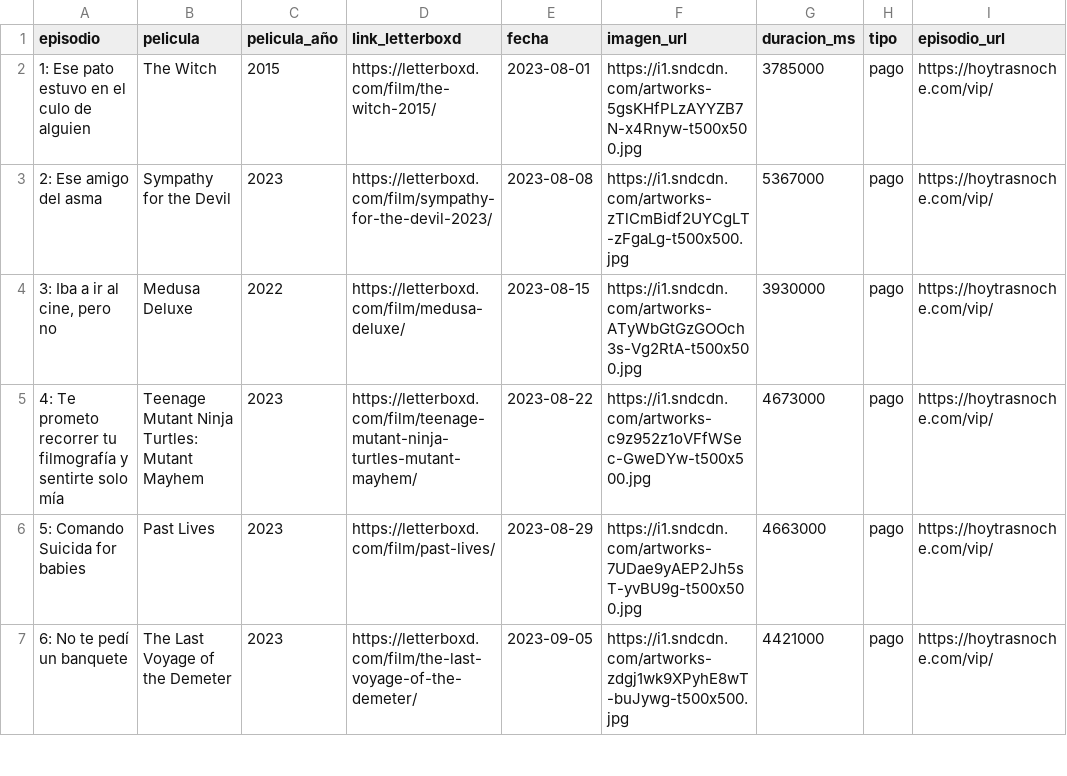
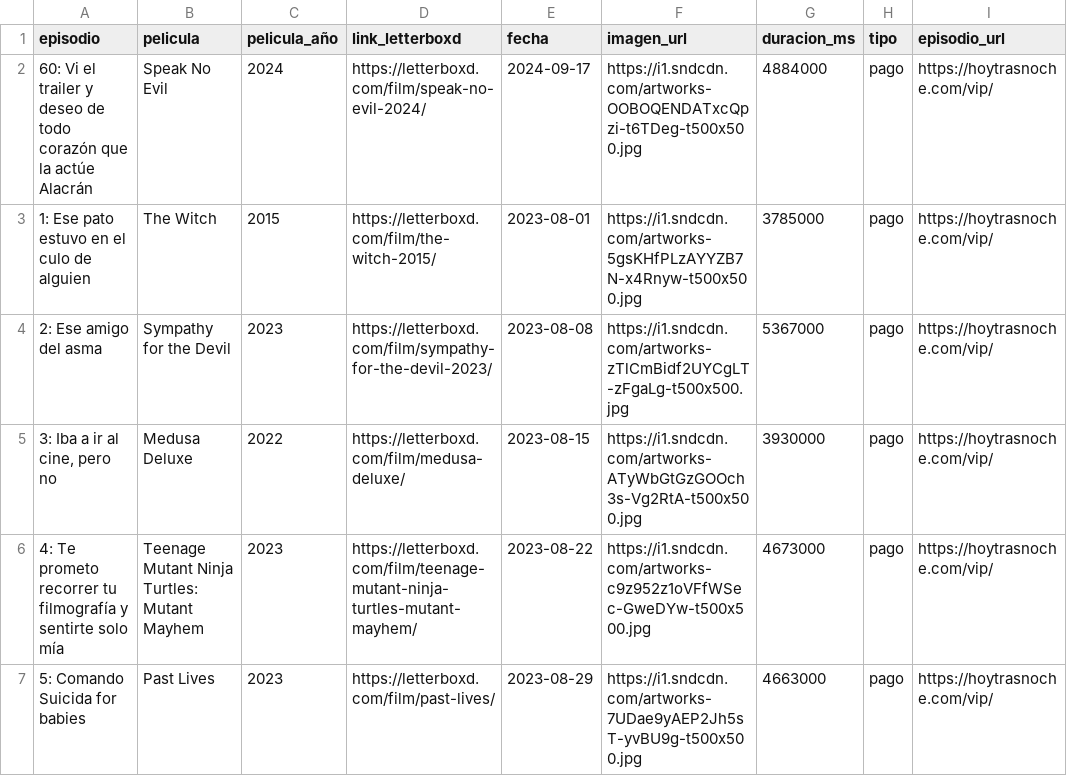
Before and after one commit to vhgauto/ht.buscador, a CSV file: datos/datos.csv, drawn as a sheet; only a part is shown; the shorter side is filled out with more unchanged rows; the diff names each change by its address in the sheet, - before the commit and + after, or states it on an @@ line.

```diff
--- a/datos/datos.csv
+++ b/datos/datos.csv
+row 2: 60: Vi el trailer y deseo de todo corazón que la actúe Alacrán | Speak No Evil | 2024 | https://letterboxd.com/film/speak-no-evil-2024/ | 2024-09-17 | https://i1.sndcdn.com/artworks-OOBOQENDATxcQpzi-t6TDeg-t500x500.jpg | 4884000 | pago | https://hoytrasnoche.com/vip/
```
Also changed, not shown: 1 other file.
